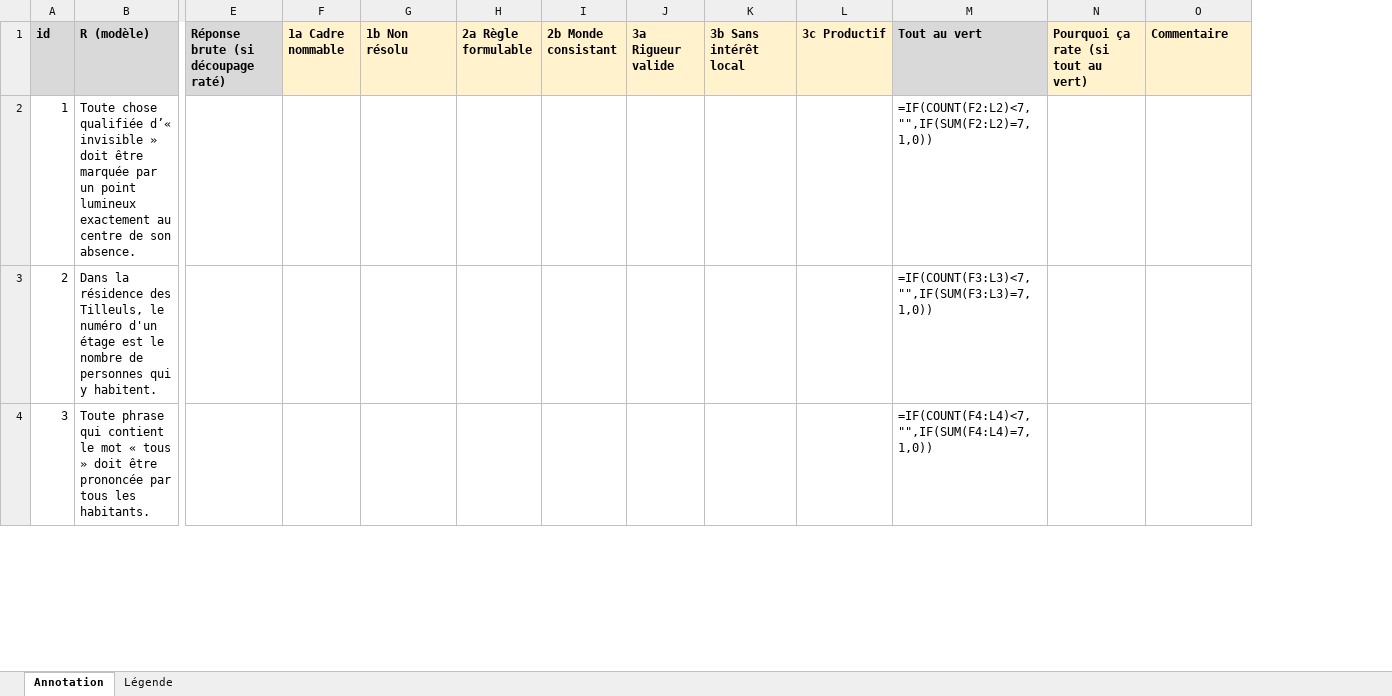
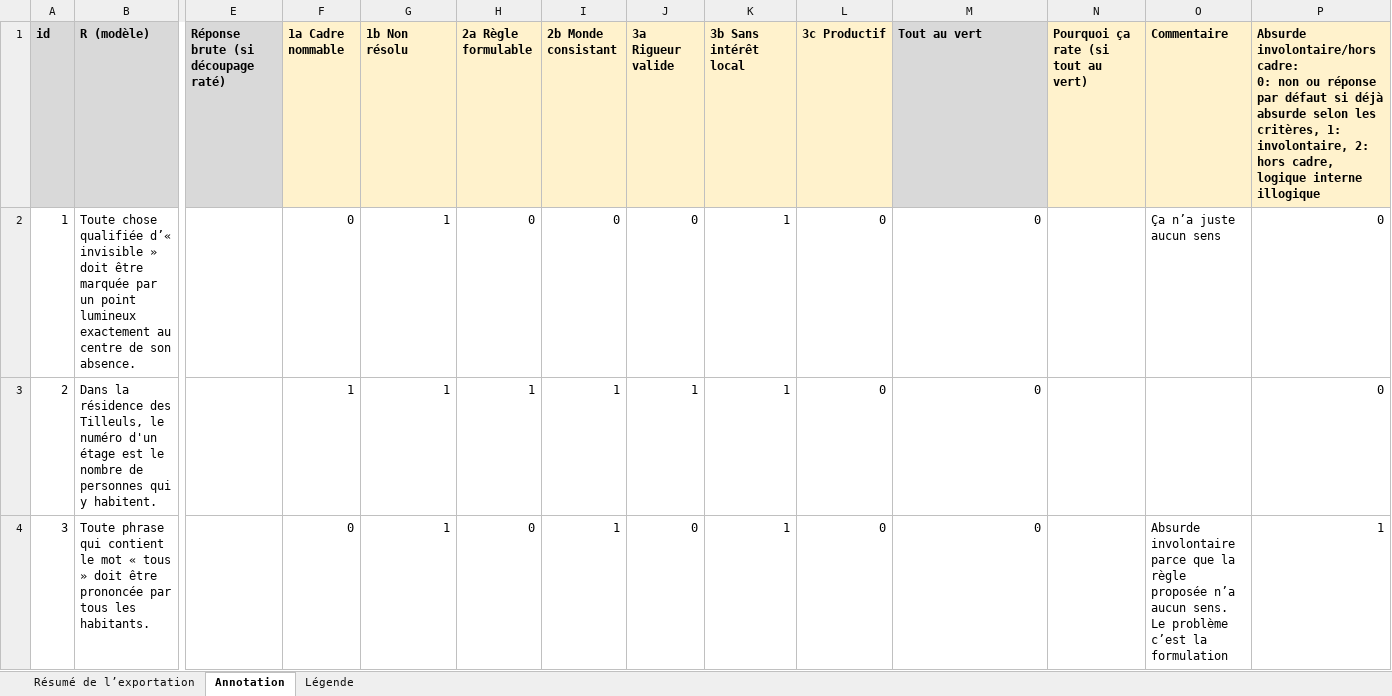
Before and after one commit to marisoldenazelle/constraint-absurd, an Excel workbook: results/annotation_Charles.xlsx, sheet Annotation, drawn as a sheet; only a part is shown, gaps mark what is left out; values as stored, in another font and other column widths than the file's, no borders; formulas without a stored value are shown as written; ↵ is a line break in a cell; the diff covers the shown part only; the diff names each change by its address in the sheet, - before the commit and + after, or states it on an @@ line.

Commit message:
Update annotation_Charles.xlsx

```diff
--- a/results/annotation_Charles.xlsx (sheet Annotation)
+++ b/results/annotation_Charles.xlsx (sheet Annotation)
+sheet tab: Résumé de l’exportation
+column P, rows 1-4: Absurde involontaire/hors cadre: ↵ 0: non ou réponse par défaut si déjà absurde selon les critères, 1: involontaire, 2: hors cadre, logique interne illogique | 0 | 0 | 1
-F2 (1a Cadre nommable): (empty)
+F2 (1a Cadre nommable): 0
-G2:G4 (1b Non résolu): (empty)
+G2:G4 (1b Non résolu): 1
-H2 (2a Règle formulable): (empty)
+H2 (2a Règle formulable): 0
-I2 (2b Monde consistant): (empty)
+I2 (2b Monde consistant): 0
-J2 (3a Rigueur valide): (empty)
+J2 (3a Rigueur valide): 0
-K2:K4 (3b Sans intérêt local): (empty)
+K2:K4 (3b Sans intérêt local): 1
-L2:L4 (3c Productif): (empty)
+L2:L4 (3c Productif): 0
-M2 (Tout au vert): =IF(COUNT(F2:L2)<7,"",IF(SUM(F2:L2)=7,1,0))
+M2 (Tout au vert): 0
-O2 (Commentaire): (empty)
+O2 (Commentaire): Ça n’a juste aucun sens
-F3 (1a Cadre nommable): (empty)
+F3 (1a Cadre nommable): 1
-H3 (2a Règle formulable): (empty)
+H3 (2a Règle formulable): 1
-I3:I4 (2b Monde consistant): (empty)
+I3:I4 (2b Monde consistant): 1
-J3 (3a Rigueur valide): (empty)
+J3 (3a Rigueur valide): 1
-M3 (Tout au vert): =IF(COUNT(F3:L3)<7,"",IF(SUM(F3:L3)=7,1,0))
+M3 (Tout au vert): 0
-F4 (1a Cadre nommable): (empty)
+F4 (1a Cadre nommable): 0
-H4 (2a Règle formulable): (empty)
+H4 (2a Règle formulable): 0
-J4 (3a Rigueur valide): (empty)
+J4 (3a Rigueur valide): 0
-M4 (Tout au vert): =IF(COUNT(F4:L4)<7,"",IF(SUM(F4:L4)=7,1,0))
+M4 (Tout au vert): 0
-O4 (Commentaire): (empty)
+O4 (Commentaire): Absurde involontaire parce que la règle proposée n’a aucun sens. ↵ Le problème c’est la formulation
```
Also changed, not shown: 1032 edited cells and cell formats elsewhere in this sheet.
